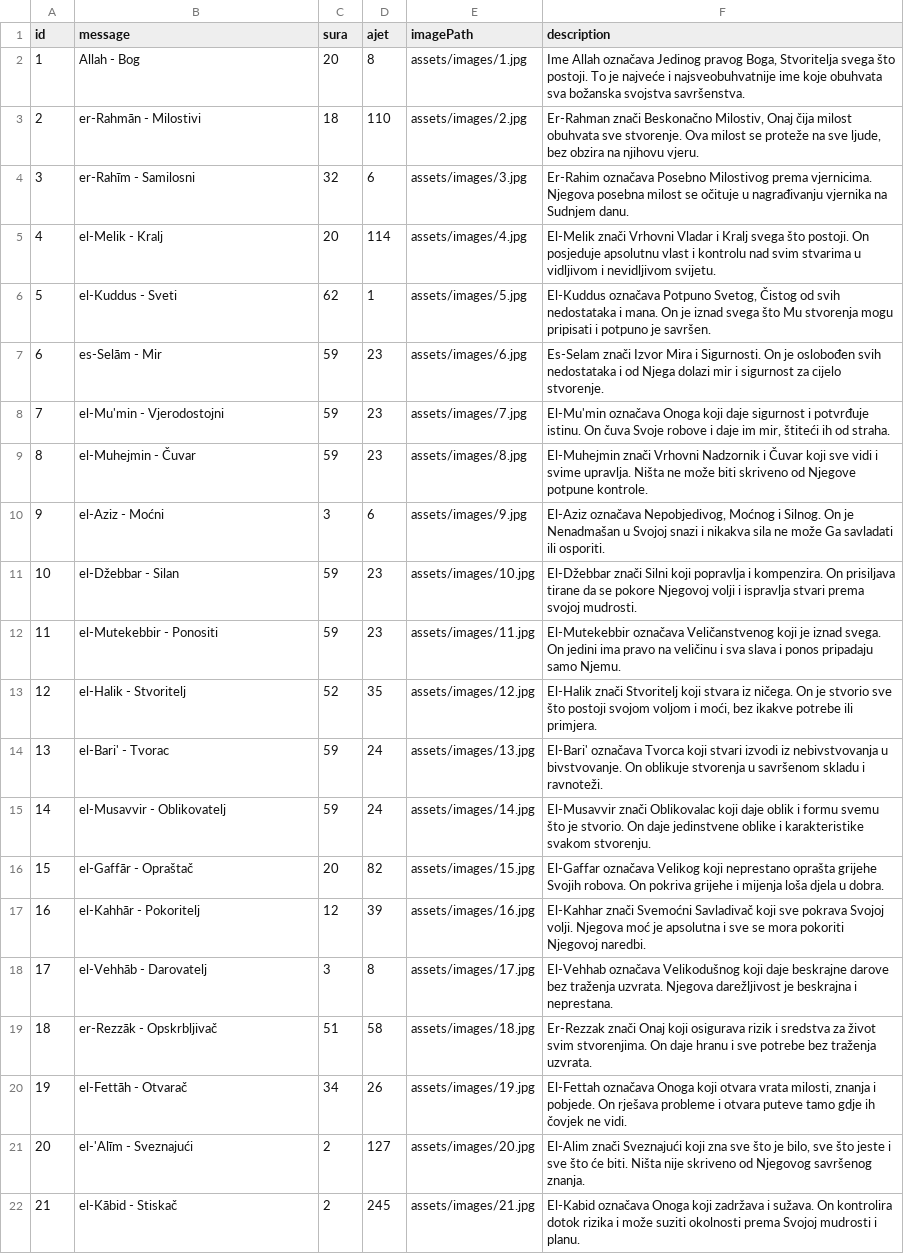
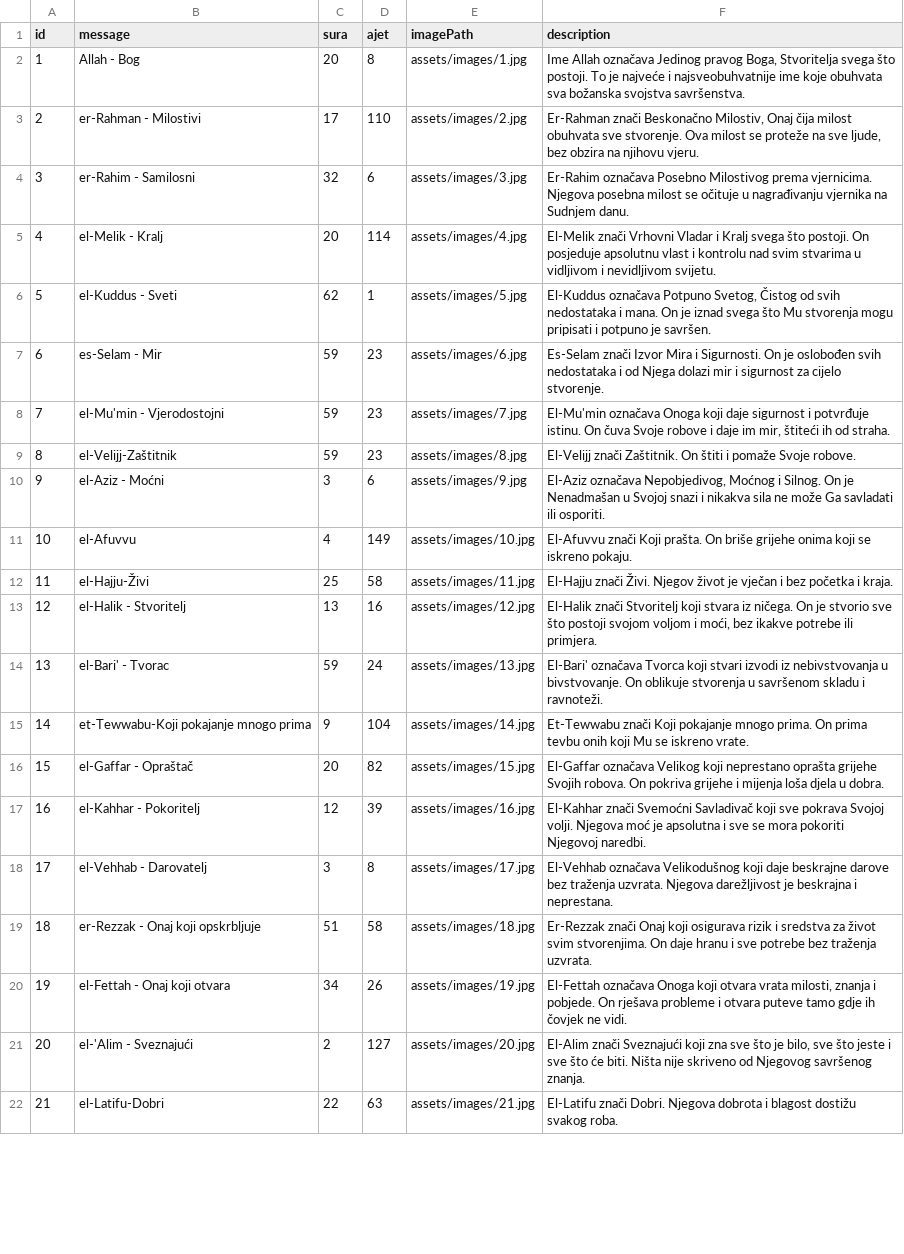
Before and after one commit to timka-011/AllahovaLijepaImena, a CSV file: assets/messages.csv, drawn as a sheet; only a part is shown; the diff covers the shown part only; the diff names each change by its address in the sheet, - before the commit and + after, or states it on an @@ line.

```diff
--- a/assets/messages.csv
+++ b/assets/messages.csv
-B3 (message): er-Rahmān - Milostivi
+B3 (message): er-Rahman - Milostivi
-C3 (sura): 18
+C3 (sura): 17
-B4 (message): er-Rahīm - Samilosni
+B4 (message): er-Rahim - Samilosni
-B7 (message): es-Selām - Mir
+B7 (message): es-Selam - Mir
-B9 (message): el-Muhejmin - Čuvar
+B9 (message): el-Velijj-Zaštitnik
-F9 (description): El-Muhejmin znači Vrhovni Nadzornik i Čuvar koji sve vidi i svime upravlja. Ništa ne može biti skriveno od Njegove potpune kontrole.
+F9 (description): El-Velijj znači Zaštitnik. On štiti i pomaže Svoje robove.
-B11 (message): el-Džebbar - Silan
+B11 (message): el-Afuvvu
-C11 (sura): 59
+C11 (sura): 4
-D11 (ajet): 23
+D11 (ajet): 149
-F11 (description): El-Džebbar znači Silni koji popravlja i kompenzira. On prisiljava tirane da se pokore Njegovoj volji i ispravlja stvari prema svojoj mudrosti.
+F11 (description): El-Afuvvu znači Koji prašta. On briše grijehe onima koji se iskreno pokaju.
-B12 (message): el-Mutekebbir - Ponositi
+B12 (message): el-Hajju-Živi
-C12 (sura): 59
+C12 (sura): 25
-D12 (ajet): 23
+D12 (ajet): 58
-F12 (description): El-Mutekebbir označava Veličanstvenog koji je iznad svega. On jedini ima pravo na veličinu i sva slava i ponos pripadaju samo Njemu.
+F12 (description): El-Hajju znači Živi. Njegov život je vječan i bez početka i kraja.
-C13 (sura): 52
+C13 (sura): 13
-D13 (ajet): 35
+D13 (ajet): 16
-B15 (message): el-Musavvir - Oblikovatelj
+B15 (message): et-Tewwabu-Koji pokajanje mnogo prima
-C15 (sura): 59
+C15 (sura): 9
-D15 (ajet): 24
+D15 (ajet): 104
-F15 (description): El-Musavvir znači Oblikovalac koji daje oblik i formu svemu što je stvorio. On daje jedinstvene oblike i karakteristike svakom stvorenju.
+F15 (description): Et-Tewwabu znači Koji pokajanje mnogo prima. On prima tevbu onih koji Mu se iskreno vrate.
-B16 (message): el-Gaffār - Opraštač
+B16 (message): el-Gaffar - Opraštač
-B17 (message): el-Kahhār - Pokoritelj
+B17 (message): el-Kahhar - Pokoritelj
-B18 (message): el-Vehhāb - Darovatelj
+B18 (message): el-Vehhab - Darovatelj
-B19 (message): er-Rezzāk - Opskrbljivač
+B19 (message): er-Rezzak - Onaj koji opskrbljuje
-B20 (message): el-Fettāh - Otvarač
+B20 (message): el-Fettah - Onaj koji otvara
-B21 (message): el-'Alīm - Sveznajući
+B21 (message): el-'Alim - Sveznajući
-B22 (message): el-Kābid - Stiskač
+B22 (message): el-Latifu-Dobri
-C22 (sura): 2
+C22 (sura): 22
-D22 (ajet): 245
+D22 (ajet): 63
-F22 (description): El-Kabid označava Onoga koji zadržava i sužava. On kontrolira dotok rizika i može suziti okolnosti prema Svojoj mudrosti i planu.
+F22 (description): El-Latifu znači Dobri. Njegova dobrota i blagost dostižu svakog roba.
```
Also changed, not shown: 25 edited cells elsewhere in this file, 12 other files.
